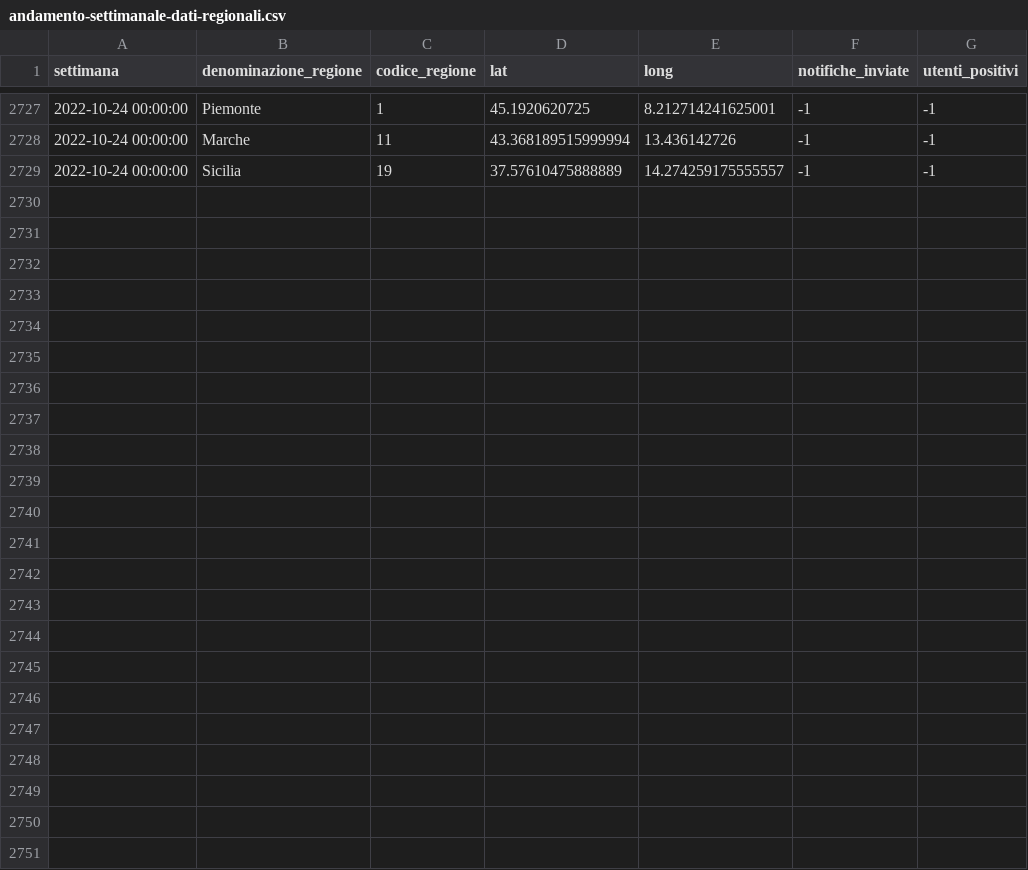
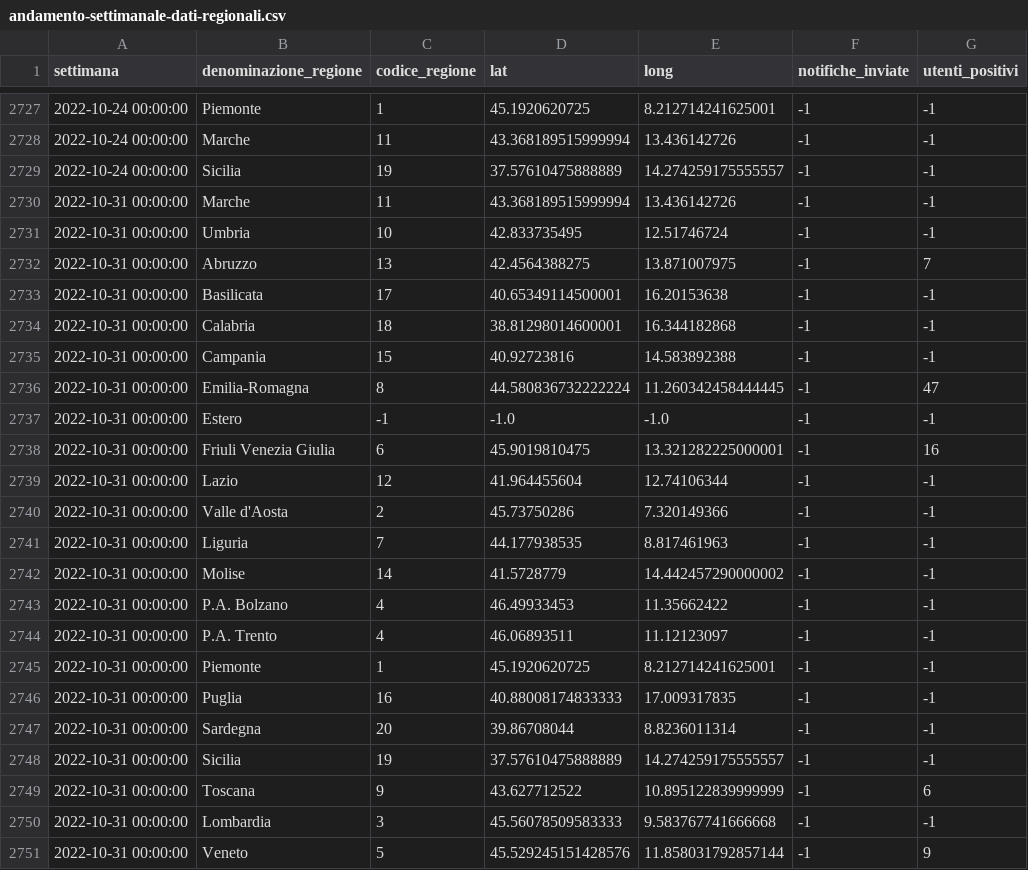
Before and after one commit to immuni-app/immuni-dashboard-data, a CSV file: dati/andamento-settimanale-dati-regionali.csv, drawn as a sheet; only a part is shown, gaps mark what is left out.

```diff
--- a/dati/andamento-settimanale-dati-regionali.csv
+++ b/dati/andamento-settimanale-dati-regionali.csv
@@ -2729 +2729,23 @@ settimana,denominazione_regione,codice_regione,lat,long,notifiche_inviate,utenti
 2022-10-24 00:00:00,Sicilia,19,37.57610475888889,14.274259175555557,-1,-1
+2022-10-31 00:00:00,Marche,11,43.368189515999994,13.436142726,-1,-1
+2022-10-31 00:00:00,Umbria,10,42.833735495,12.51746724,-1,-1
+2022-10-31 00:00:00,Abruzzo,13,42.4564388275,13.871007975,-1,7
+2022-10-31 00:00:00,Basilicata,17,40.65349114500001,16.20153638,-1,-1
+2022-10-31 00:00:00,Calabria,18,38.81298014600001,16.344182868,-1,-1
+2022-10-31 00:00:00,Campania,15,40.92723816,14.583892388,-1,-1
+2022-10-31 00:00:00,Emilia-Romagna,8,44.580836732222224,11.260342458444445,-1,47
+2022-10-31 00:00:00,Estero,-1,-1.0,-1.0,-1,-1
+2022-10-31 00:00:00,Friuli Venezia Giulia,6,45.9019810475,13.321282225000001,-1,16
+2022-10-31 00:00:00,Lazio,12,41.964455604,12.74106344,-1,-1
+2022-10-31 00:00:00,Valle d'Aosta,2,45.73750286,7.320149366,-1,-1
+2022-10-31 00:00:00,Liguria,7,44.177938535,8.817461963,-1,-1
+2022-10-31 00:00:00,Molise,14,41.5728779,14.442457290000002,-1,-1
+2022-10-31 00:00:00,P.A. Bolzano,4,46.49933453,11.35662422,-1,-1
+2022-10-31 00:00:00,P.A. Trento,4,46.06893511,11.12123097,-1,-1
+2022-10-31 00:00:00,Piemonte,1,45.1920620725,8.212714241625001,-1,-1
+2022-10-31 00:00:00,Puglia,16,40.88008174833333,17.009317835,-1,-1
+2022-10-31 00:00:00,Sardegna,20,39.86708044,8.8236011314,-1,-1
+2022-10-31 00:00:00,Sicilia,19,37.57610475888889,14.274259175555557,-1,-1
+2022-10-31 00:00:00,Toscana,9,43.627712522,10.895122839999999,-1,6
+2022-10-31 00:00:00,Lombardia,3,45.56078509583333,9.583767741666668,-1,-1
+2022-10-31 00:00:00,Veneto,5,45.529245151428576,11.858031792857144,-1,9
```
Also changed, not shown: dati/andamento-dati-nazionali.csv, dati/andamento-settimanale-dati-regionali-latest.csv, 3 other files.
